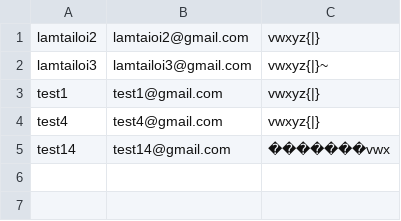
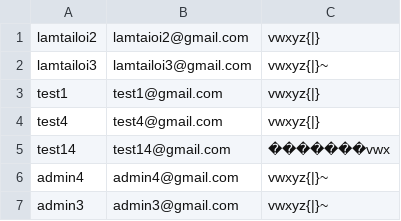
Before and after one commit to lamtailoi2/ecommerce-management, a CSV file: src/textDB/users.csv, drawn as a sheet; the diff names each change by its address in the sheet, - before the commit and + after, or states it on an @@ line.

```diff
--- a/src/textDB/users.csv
+++ b/src/textDB/users.csv
+row 6: admin4 | admin4@gmail.com | vwxyz{|}~
+row 7: admin3 | admin3@gmail.com | vwxyz{|}~
```
Also changed, not shown: 9 other files.
